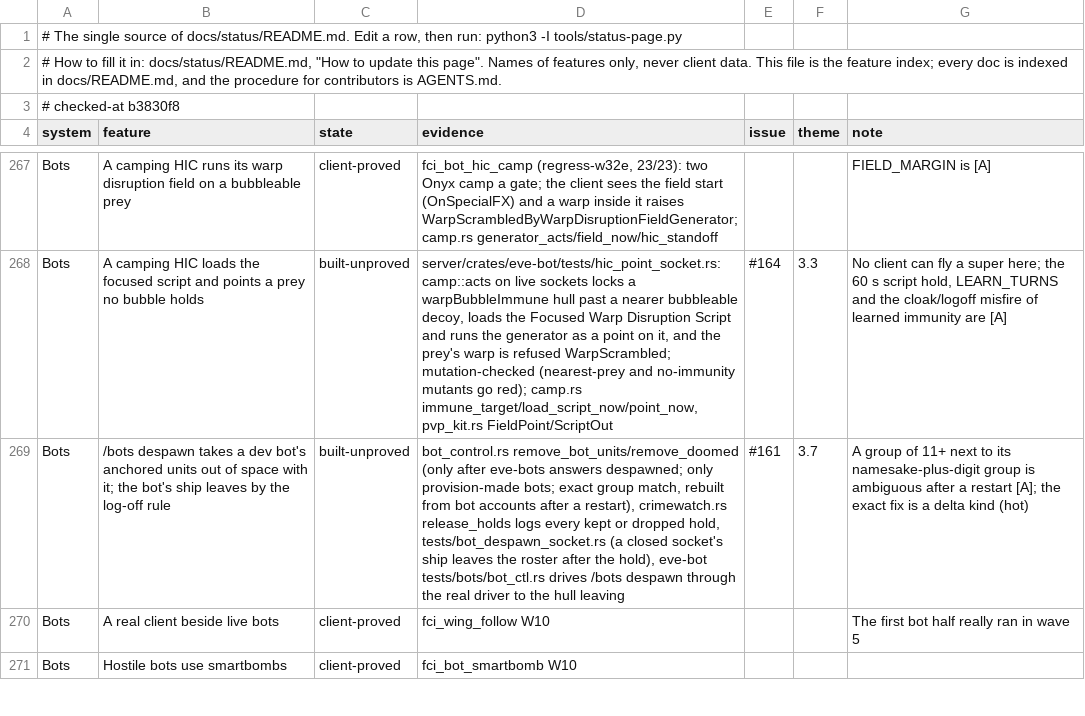
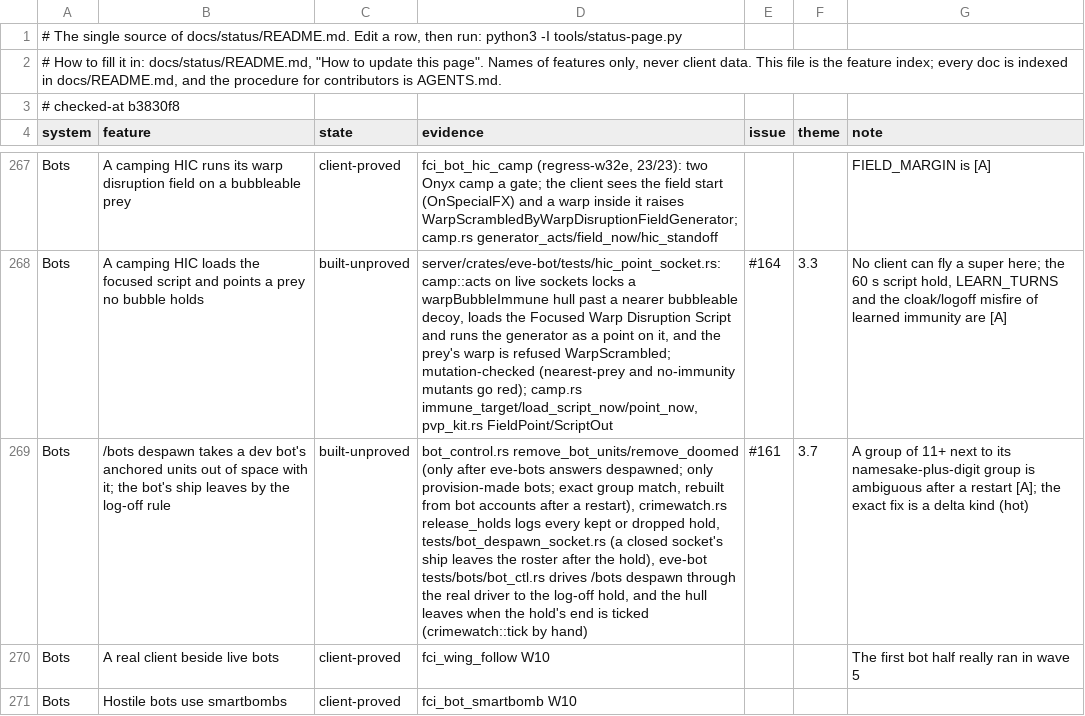
Before and after one commit to hotshotjosh/space-offline, a TSV file: docs/status/progress.tsv, drawn as a sheet; only a part is shown, gaps mark what is left out; the diff names each change by its address in the sheet, - before the commit and + after, or states it on an @@ line.

Commit message:
The despawn test waits for both hulls in the roster, names a renewed hold, and the row says the hold's end is ticked by hand (#161)
- The despawn test waits for both hulls in the roster, names a renewed hold, and the row says the hold's end is ticked by hand (#161)

Files (3):
  M docs/status/README.md
  M docs/status/progress.tsv
  M server/crates/eve-bot/tests/bots/bot_ctl.rs

```diff
--- a/docs/status/progress.tsv
+++ b/docs/status/progress.tsv
-D269 (evidence): …to the hull leaving
+D269 (evidence): …to the log-off hold, and the hull leaves when the hold's end is ticked (crimewatch::tick by hand)
```
Also changed, not shown: 2 other files.
